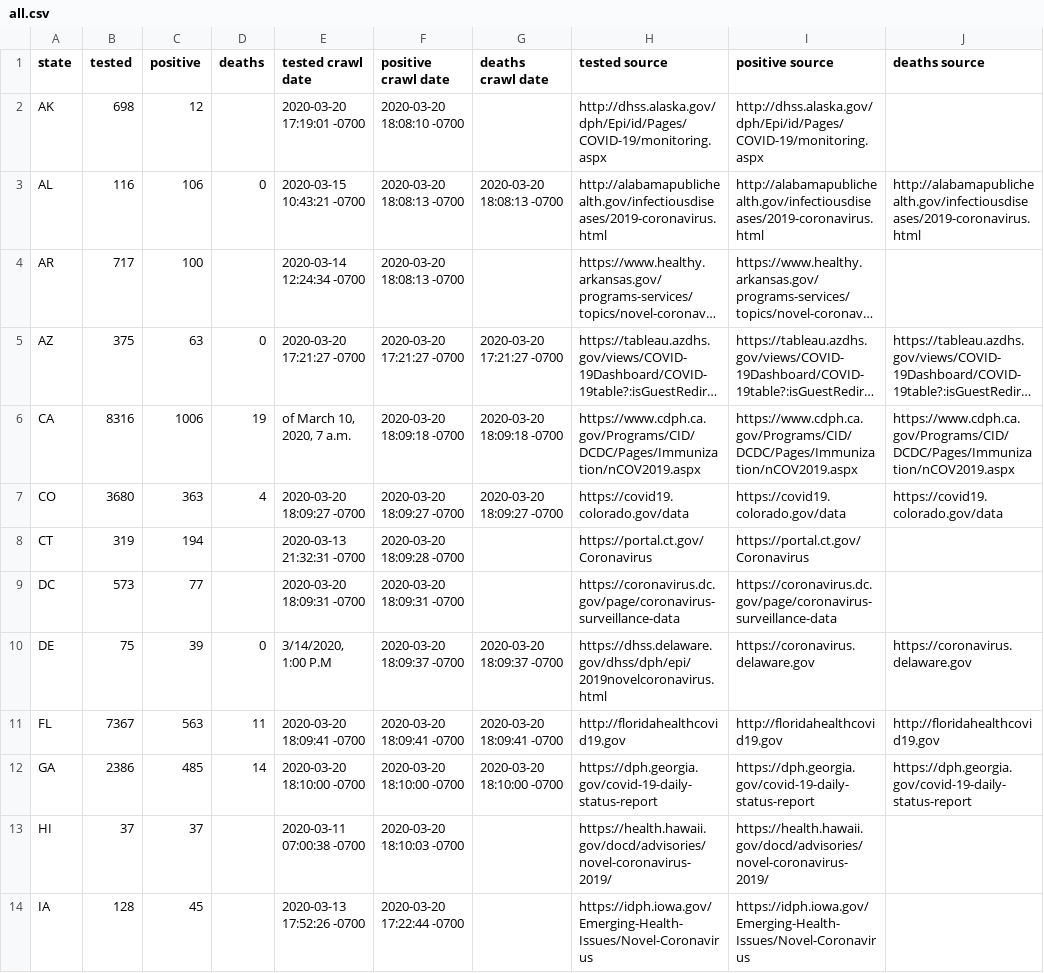
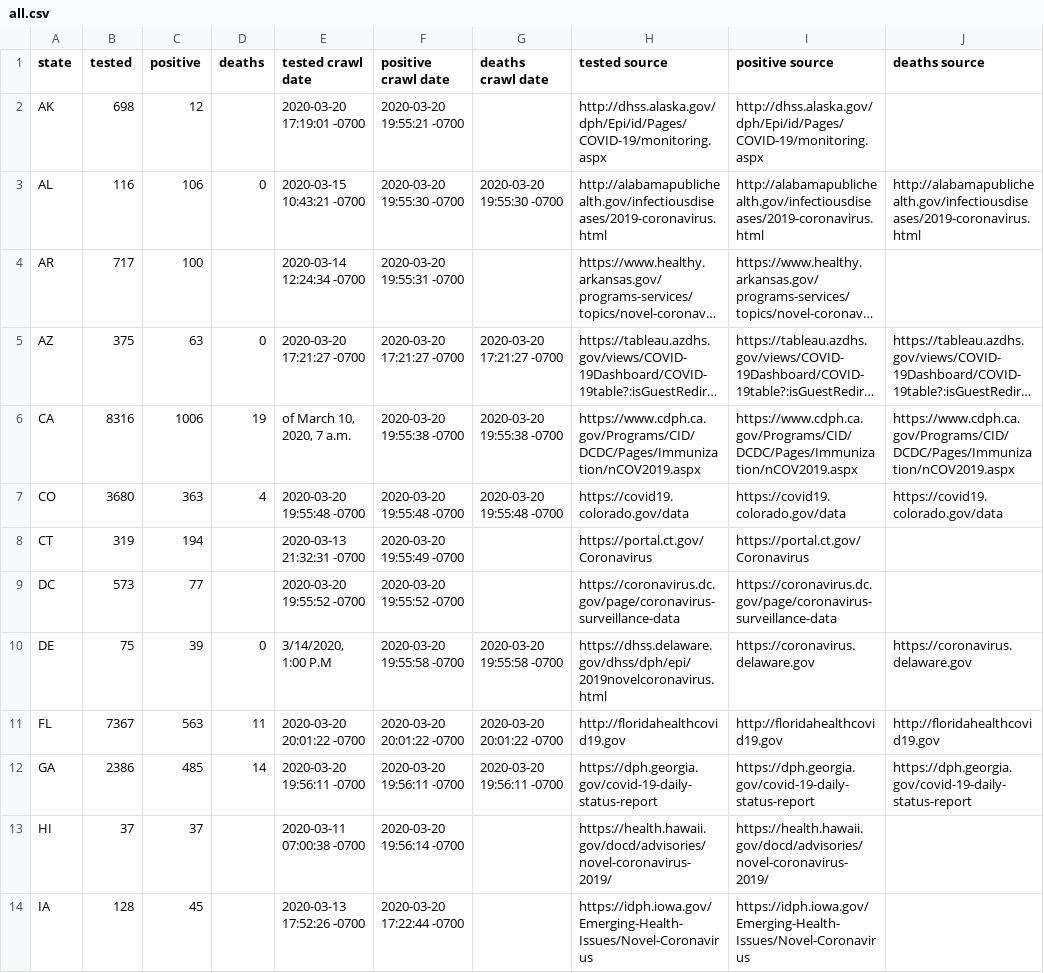
Before and after one commit to timmywheels/crawl-and-parse, a CSV file: all.csv, drawn as a sheet; only a part is shown; long unchanged cells end in …; the diff covers the shown part only; the diff names each change by its address in the sheet, - before the commit and + after, or states it on an @@ line.

Commit message:
minor update for convenience of running crawler.rb

```diff
--- a/all.csv
+++ b/all.csv
-F2 (positive crawl date): 2020-03-20 18:08:10 -0700
+F2 (positive crawl date): 2020-03-20 19:55:21 -0700
-F3 (positive crawl date): 2020-03-20 18:08:13 -0700
+F3 (positive crawl date): 2020-03-20 19:55:30 -0700
-G3 (deaths crawl date): 2020-03-20 18:08:13 -0700
+G3 (deaths crawl date): 2020-03-20 19:55:30 -0700
-F4 (positive crawl date): 2020-03-20 18:08:13 -0700
+F4 (positive crawl date): 2020-03-20 19:55:31 -0700
-F6 (positive crawl date): 2020-03-20 18:09:18 -0700
+F6 (positive crawl date): 2020-03-20 19:55:38 -0700
-G6 (deaths crawl date): 2020-03-20 18:09:18 -0700
+G6 (deaths crawl date): 2020-03-20 19:55:38 -0700
-E7 (tested crawl date): 2020-03-20 18:09:27 -0700
+E7 (tested crawl date): 2020-03-20 19:55:48 -0700
-F7 (positive crawl date): 2020-03-20 18:09:27 -0700
+F7 (positive crawl date): 2020-03-20 19:55:48 -0700
-G7 (deaths crawl date): 2020-03-20 18:09:27 -0700
+G7 (deaths crawl date): 2020-03-20 19:55:48 -0700
-F8 (positive crawl date): 2020-03-20 18:09:28 -0700
+F8 (positive crawl date): 2020-03-20 19:55:49 -0700
-E9 (tested crawl date): 2020-03-20 18:09:31 -0700
+E9 (tested crawl date): 2020-03-20 19:55:52 -0700
-F9 (positive crawl date): 2020-03-20 18:09:31 -0700
+F9 (positive crawl date): 2020-03-20 19:55:52 -0700
-F10 (positive crawl date): 2020-03-20 18:09:37 -0700
+F10 (positive crawl date): 2020-03-20 19:55:58 -0700
-G10 (deaths crawl date): 2020-03-20 18:09:37 -0700
+G10 (deaths crawl date): 2020-03-20 19:55:58 -0700
-E11 (tested crawl date): 2020-03-20 18:09:41 -0700
+E11 (tested crawl date): 2020-03-20 20:01:22 -0700
-F11 (positive crawl date): 2020-03-20 18:09:41 -0700
+F11 (positive crawl date): 2020-03-20 20:01:22 -0700
-G11 (deaths crawl date): 2020-03-20 18:09:41 -0700
+G11 (deaths crawl date): 2020-03-20 20:01:22 -0700
-E12 (tested crawl date): 2020-03-20 18:10:00 -0700
+E12 (tested crawl date): 2020-03-20 19:56:11 -0700
-F12 (positive crawl date): 2020-03-20 18:10:00 -0700
+F12 (positive crawl date): 2020-03-20 19:56:11 -0700
-G12 (deaths crawl date): 2020-03-20 18:10:00 -0700
+G12 (deaths crawl date): 2020-03-20 19:56:11 -0700
-F13 (positive crawl date): 2020-03-20 18:10:03 -0700
+F13 (positive crawl date): 2020-03-20 19:56:14 -0700
```
Also changed, not shown: 58 edited cells elsewhere in this file, 1 other file.
